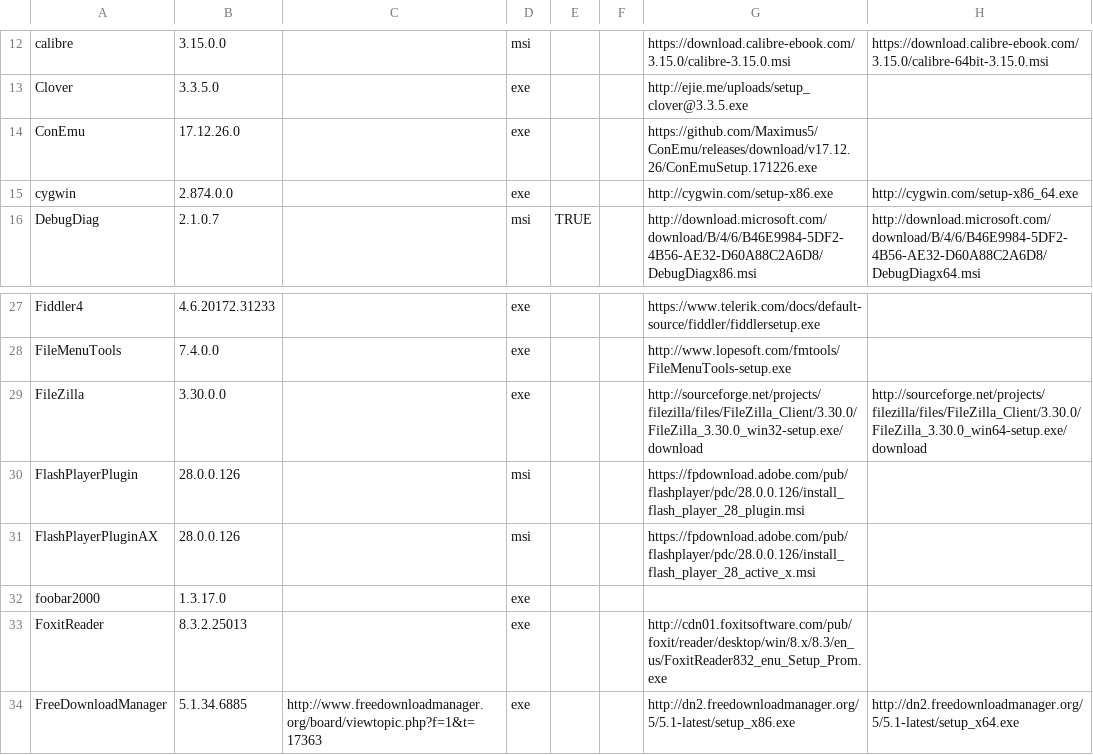
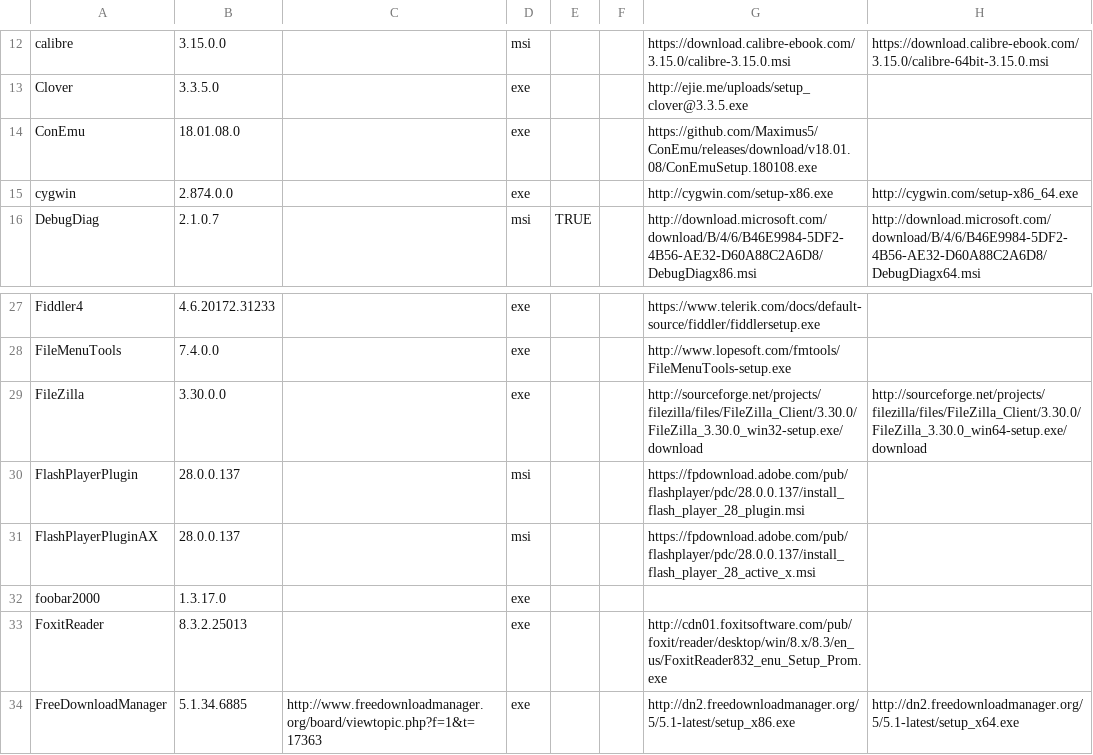
Before and after one commit to ackphht/ackphht.github.io, a CSV file: AckAptInstallDatabase.csv, drawn as a sheet; only a part is shown, gaps mark what is left out; the diff names each change by its address in the sheet, - before the commit and + after, or states it on an @@ line.

Commit message:
AckApt: ConEmu 18.01.08, FlashPlayer 28.0.0.137

```diff
--- a/AckAptInstallDatabase.csv
+++ b/AckAptInstallDatabase.csv
-B14: 17.12.26.0
+B14: 18.01.08.0
-G14: https://github.com/Maximus5/ConEmu/releases/download/v17.12.26/ConEmuSetup.171226.exe
+G14: https://github.com/Maximus5/ConEmu/releases/download/v18.01.08/ConEmuSetup.180108.exe
-B30:B31: 28.0.0.126
+B30:B31: 28.0.0.137
-G30: https://fpdownload.adobe.com/pub/flashplayer/pdc/28.0.0.126/install_flash_player_28_plugin.msi
+G30: https://fpdownload.adobe.com/pub/flashplayer/pdc/28.0.0.137/install_flash_player_28_plugin.msi
-G31: https://fpdownload.adobe.com/pub/flashplayer/pdc/28.0.0.126/install_flash_player_28_active_x.msi
+G31: https://fpdownload.adobe.com/pub/flashplayer/pdc/28.0.0.137/install_flash_player_28_active_x.msi
```
